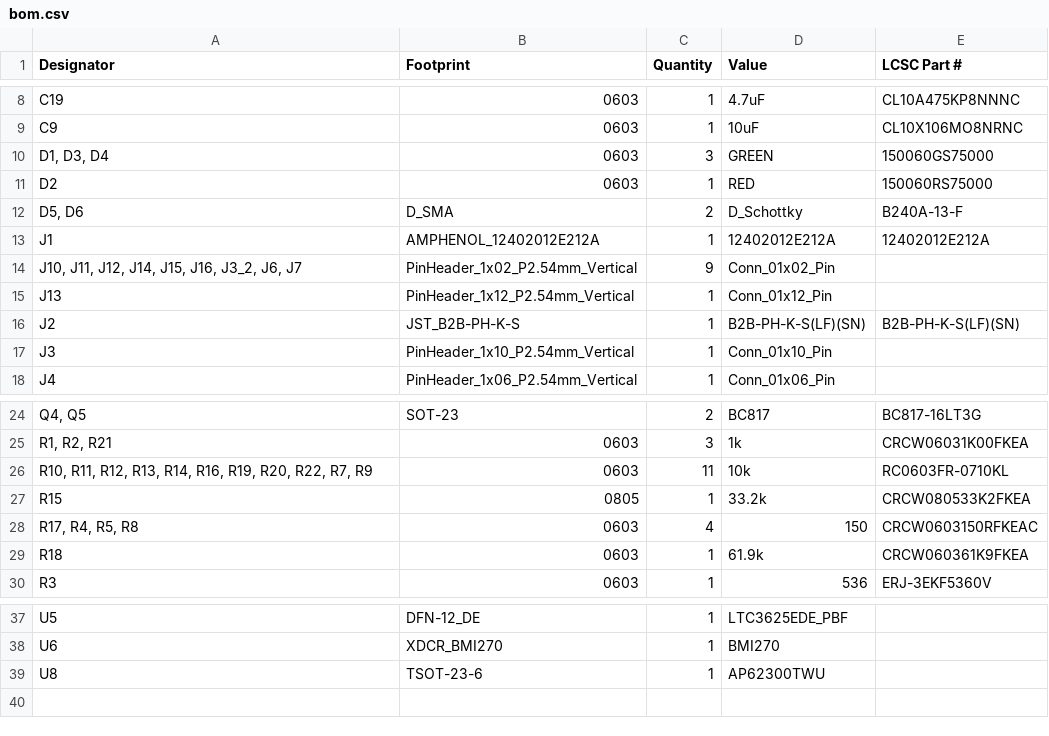
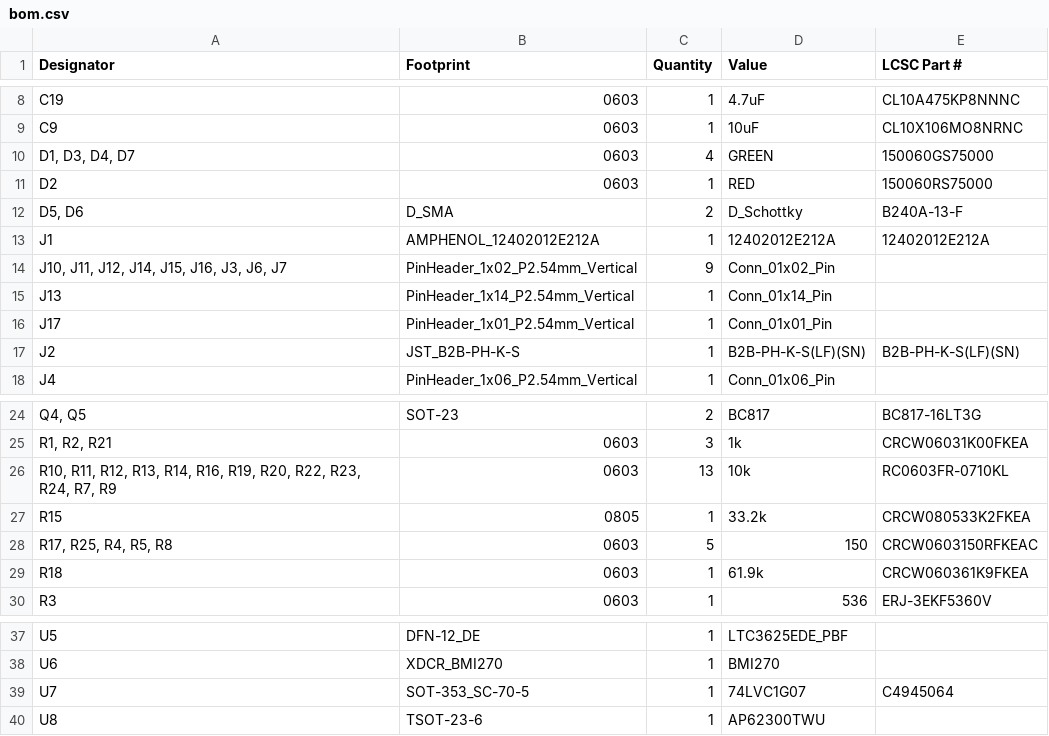
Before and after one commit to AndreasMuehlmann/ascpcb, a CSV file: production/bom.csv, drawn as a sheet; only a part is shown, gaps mark what is left out; removed rows and columns are numbered as before the commit, all else as after; the diff names each change by its address in the sheet, - before the commit and + after, or states it on an @@ line.

```diff
--- a/production/bom.csv
+++ b/production/bom.csv
-A10 (Designator): D1, D3, D4
+A10 (Designator): D1, D3, D4, D7
-C10 (Quantity): 3
+C10 (Quantity): 4
-A14 (Designator): J10, J11, J12, J14, J15, J16, J3_2, J6, J7
+A14 (Designator): J10, J11, J12, J14, J15, J16, J3, J6, J7
-B15 (Footprint): PinHeader_1x12_P2.54mm_Vertical
+B15 (Footprint): PinHeader_1x14_P2.54mm_Vertical
-D15 (Value): Conn_01x12_Pin
+D15 (Value): Conn_01x14_Pin
+row 16: J17 | PinHeader_1x01_P2.54mm_Vertical | 1 | Conn_01x01_Pin
-row 17: J3 | PinHeader_1x10_P2.54mm_Vertical | 1 | Conn_01x10_Pin
-A26 (Designator): …R20, R22, R7, R9
+A26 (Designator): …R20, R22, R23, R24, R7, R9
-C26 (Quantity): 11
+C26 (Quantity): 13
-A28 (Designator): R17, R4, R5, R8
+A28 (Designator): R17, R25, R4, R5, R8
-C28 (Quantity): 4
+C28 (Quantity): 5
+row 39: U7 | SOT-353_SC-70-5 | 1 | 74LVC1G07 | C4945064
```
Also changed, not shown: production/designators.csv, production/positions.csv, 5 other files.
